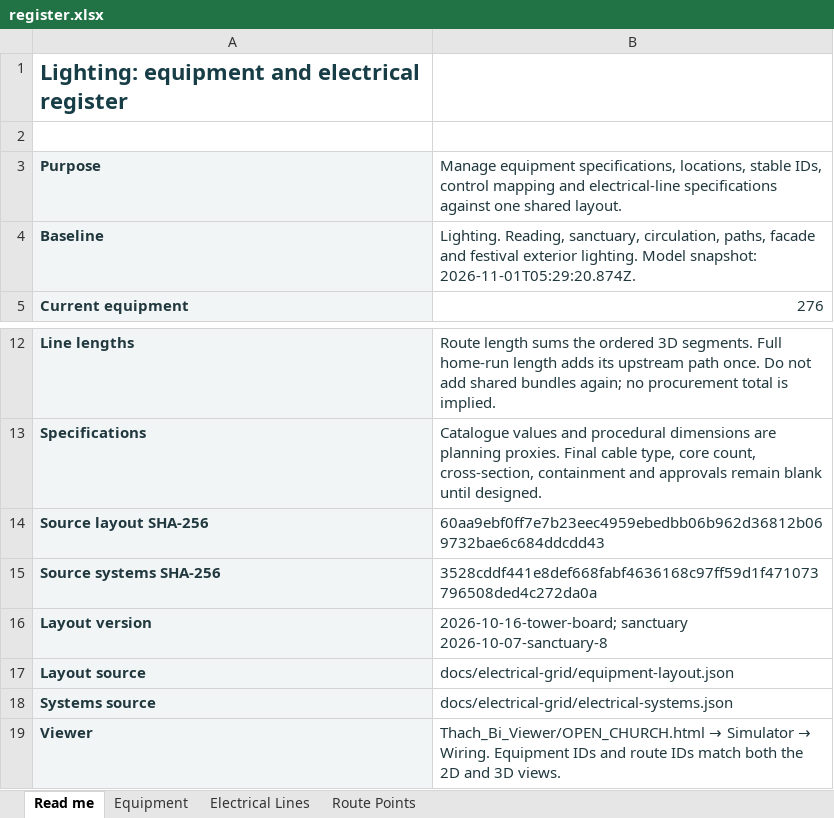
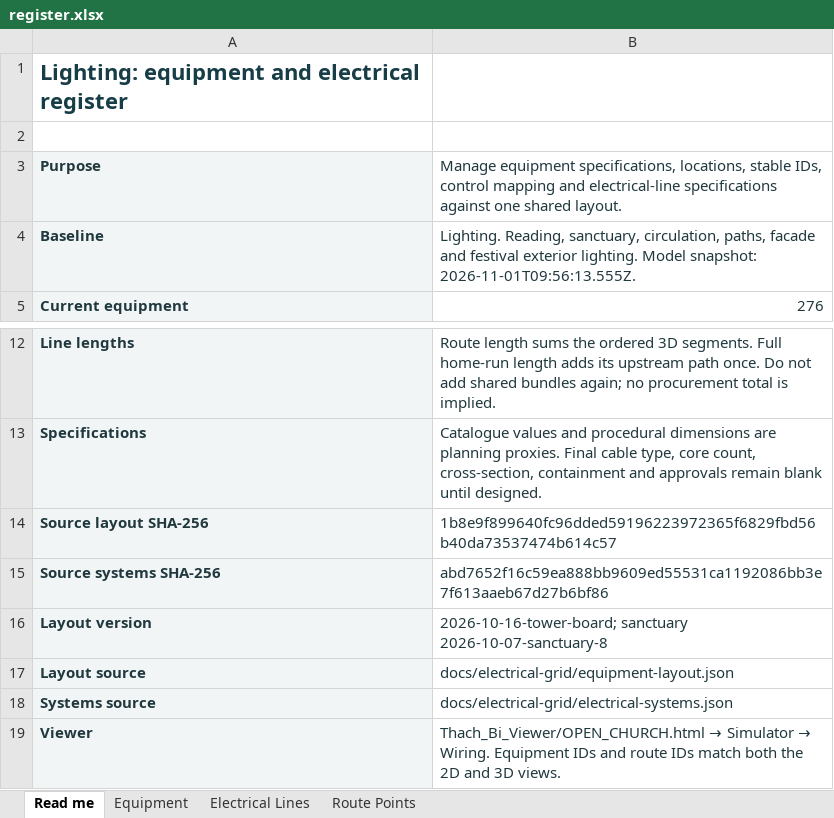
Before and after one commit to DangHoangGeo/giaoxuthachbi-simulator, an Excel workbook: docs/electrical-grid/categories/lighting/register.xlsx, sheet Read me, drawn as a sheet; only a part is shown, gaps mark what is left out; values as stored, in another font and other column widths than the file's, no borders; the diff names each change by its address in the sheet, - before the commit and + after, or states it on an @@ line.

```diff
--- a/docs/electrical-grid/categories/lighting/register.xlsx (sheet Read me)
+++ b/docs/electrical-grid/categories/lighting/register.xlsx (sheet Read me)
-B4: …Model snapshot: 2026-11-01T05:29:20.874Z.
+B4: …Model snapshot: 2026-11-01T09:56:13.555Z.
-B14: 60aa9ebf0ff7e7b23eec4959ebedbb06b962d36812b069732bae6c684ddcdd43
+B14: 1b8e9f899640fc96dded59196223972365f6829fbd56b40da73537474b614c57
-B15: 3528cddf441e8def668fabf4636168c97ff59d1f471073796508ded4c272da0a
+B15: abd7652f16c59ea888bb9609ed55531ca1192086bb3e7f613aaeb67d27b6bf86
```
Also changed, not shown: sheet Route Points, sheet Equipment, sheet Electrical Lines, formulas that keep their value, docs/electrical-grid/categories/air-system/register.xlsx, docs/electrical-grid/categories/decoration/register.xlsx, 54 other files.
